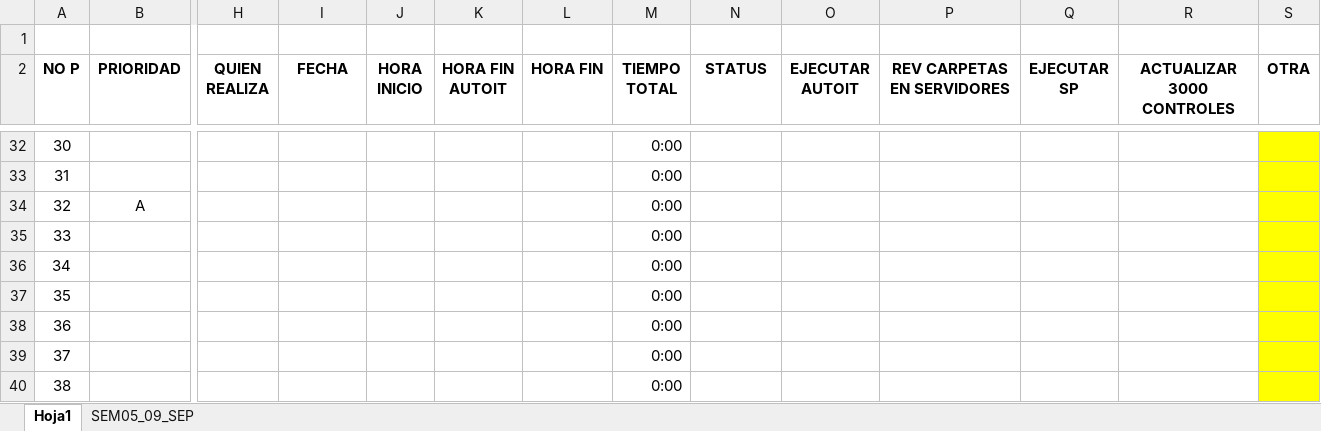
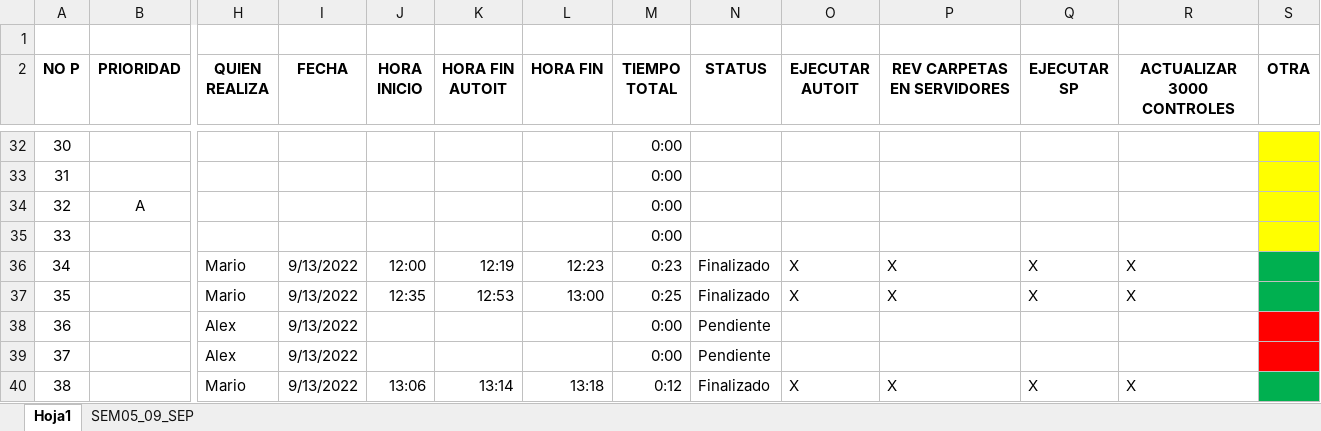
Before and after one commit to re307Desarrollo/DocEjecucionBots, an Excel workbook: SEGUIMIENTO_A.xlsx, sheet Hoja1, drawn as a sheet; only a part is shown, gaps mark what is left out; values as stored, in another font and other column widths than the file's, no borders; the diff covers the shown part only; the diff names each change by its address in the sheet, - before the commit and + after, or states it on an @@ line.

Commit message:
Actividades13092022
Proyectos que se ejecutaron el día 13092022 mas la bitacora de incidencias

```diff
--- a/SEGUIMIENTO_A.xlsx (sheet Hoja1)
+++ b/SEGUIMIENTO_A.xlsx (sheet Hoja1)
-H36:H37 (QUIEN REALIZA): (empty)
+H36:H37 (QUIEN REALIZA): Mario
-I36:I40 (FECHA): (empty)
+I36:I40 (FECHA): 9/13/2022
-J36 (HORA INICIO): (empty)
+J36 (HORA INICIO): 12:00
-K36 (HORA FIN AUTOIT): (empty)
+K36 (HORA FIN AUTOIT): 12:19
-L36 (HORA FIN): (empty)
+L36 (HORA FIN): 12:23
-M36 (TIEMPO TOTAL): 0:00
+M36 (TIEMPO TOTAL): 0:23
-N36:N37 (STATUS): (empty)
+N36:N37 (STATUS): Finalizado
-O36:O37 (EJECUTAR AUTOIT): (empty)
+O36:O37 (EJECUTAR AUTOIT): X
-P36:P37 (REV CARPETAS EN SERVIDORES): (empty)
+P36:P37 (REV CARPETAS EN SERVIDORES): X
-Q36:Q37 (EJECUTAR SP): (empty)
+Q36:Q37 (EJECUTAR SP): X
-R36:R37 (ACTUALIZAR 3000 CONTROLES): (empty)
+R36:R37 (ACTUALIZAR 3000 CONTROLES): X
-S36:S37 fill: #FFFF00
+S36:S37 fill: #00B050
-J37 (HORA INICIO): (empty)
+J37 (HORA INICIO): 12:35
-K37 (HORA FIN AUTOIT): (empty)
+K37 (HORA FIN AUTOIT): 12:53
-L37 (HORA FIN): (empty)
+L37 (HORA FIN): 13:00
-M37 (TIEMPO TOTAL): 0:00
+M37 (TIEMPO TOTAL): 0:25
-H38:H39 (QUIEN REALIZA): (empty)
+H38:H39 (QUIEN REALIZA): Alex
-N38:N39 (STATUS): (empty)
+N38:N39 (STATUS): Pendiente
-S38:S39 fill: #FFFF00
+S38:S39 fill: #FF0000
-H40 (QUIEN REALIZA): (empty)
+H40 (QUIEN REALIZA): Mario
-J40 (HORA INICIO): (empty)
+J40 (HORA INICIO): 13:06
-K40 (HORA FIN AUTOIT): (empty)
+K40 (HORA FIN AUTOIT): 13:14
-L40 (HORA FIN): (empty)
+L40 (HORA FIN): 13:18
-M40 (TIEMPO TOTAL): 0:00
+M40 (TIEMPO TOTAL): 0:12
-N40 (STATUS): (empty)
+N40 (STATUS): Finalizado
-O40 (EJECUTAR AUTOIT): (empty)
+O40 (EJECUTAR AUTOIT): X
-P40 (REV CARPETAS EN SERVIDORES): (empty)
+P40 (REV CARPETAS EN SERVIDORES): X
-Q40 (EJECUTAR SP): (empty)
+Q40 (EJECUTAR SP): X
-R40 (ACTUALIZAR 3000 CONTROLES): (empty)
+R40 (ACTUALIZAR 3000 CONTROLES): X
-S40 fill: #FFFF00
+S40 fill: #00B050
```
Also changed, not shown: 192 edited cells and cell formats elsewhere in this sheet, hidden cells, Bitacora Incidencias_A.xlsx.
